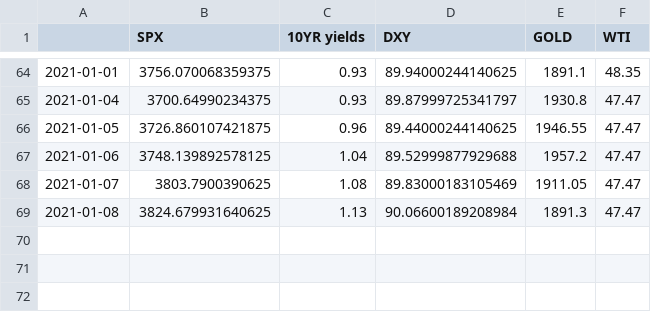
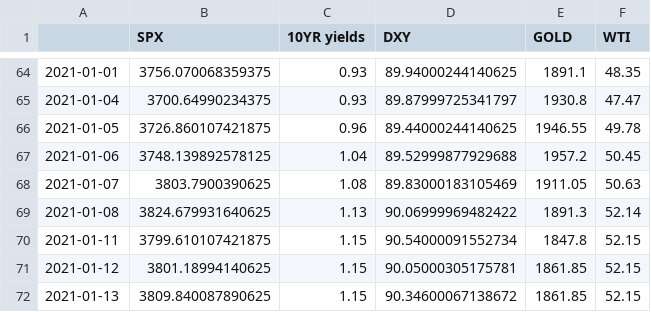
Before and after one commit to ianyu93/aasystem-app, a CSV file: prediction/table2.csv, drawn as a sheet; only a part is shown, gaps mark what is left out.

```diff
--- a/prediction/table2.csv
+++ b/prediction/table2.csv
@@ -65,5 +65,8 @@
 2021-01-04,3700.64990234375,0.93,89.87999725341797,1930.8,47.47
-2021-01-05,3726.860107421875,0.96,89.44000244140625,1946.55,47.47
-2021-01-06,3748.139892578125,1.04,89.52999877929688,1957.2,47.47
-2021-01-07,3803.7900390625,1.08,89.83000183105469,1911.05,47.47
-2021-01-08,3824.679931640625,1.13,90.06600189208984,1891.3,47.47
+2021-01-05,3726.860107421875,0.96,89.44000244140625,1946.55,49.78
+2021-01-06,3748.139892578125,1.04,89.52999877929688,1957.2,50.45
+2021-01-07,3803.7900390625,1.08,89.83000183105469,1911.05,50.63
+2021-01-08,3824.679931640625,1.13,90.06999969482422,1891.3,52.14
+2021-01-11,3799.610107421875,1.15,90.54000091552734,1847.8,52.15
+2021-01-12,3801.18994140625,1.15,90.05000305175781,1861.85,52.15
+2021-01-13,3809.840087890625,1.15,90.34600067138672,1861.85,52.15
```
Also changed, not shown: 1 other file.
